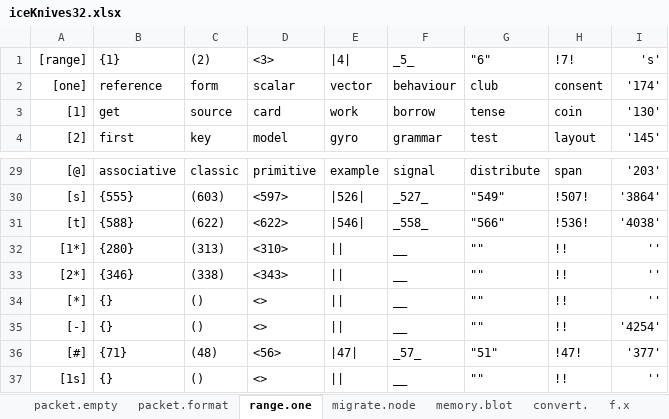
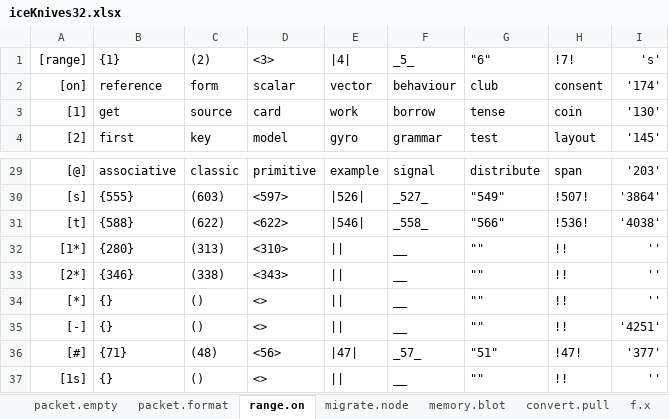
Before and after one commit to openroot/iceKnives32, an Excel workbook: archive/iceKnives32/iceKnives32.xlsx, sheet range.on, drawn as a sheet; only a part is shown, gaps mark what is left out; values as stored, in another font and other column widths than the file's, no borders; charts and pictures not drawn; the diff names each change by its address in the sheet, - before the commit and + after, or states it on an @@ line.

```diff
--- a/archive/iceKnives32/iceKnives32.xlsx (sheet range.on)
+++ b/archive/iceKnives32/iceKnives32.xlsx (sheet range.on)
-sheet tab: range.one
+sheet tab: range.on
-sheet tab: convert.
+sheet tab: convert.pull
-A2 ([range]): [one]
+A2 ([range]): [on]
-I35 ('s'): '4254'
+I35 ('s'): '4251'
```
Also changed, not shown: sheet convert.pull, 7 other files.
